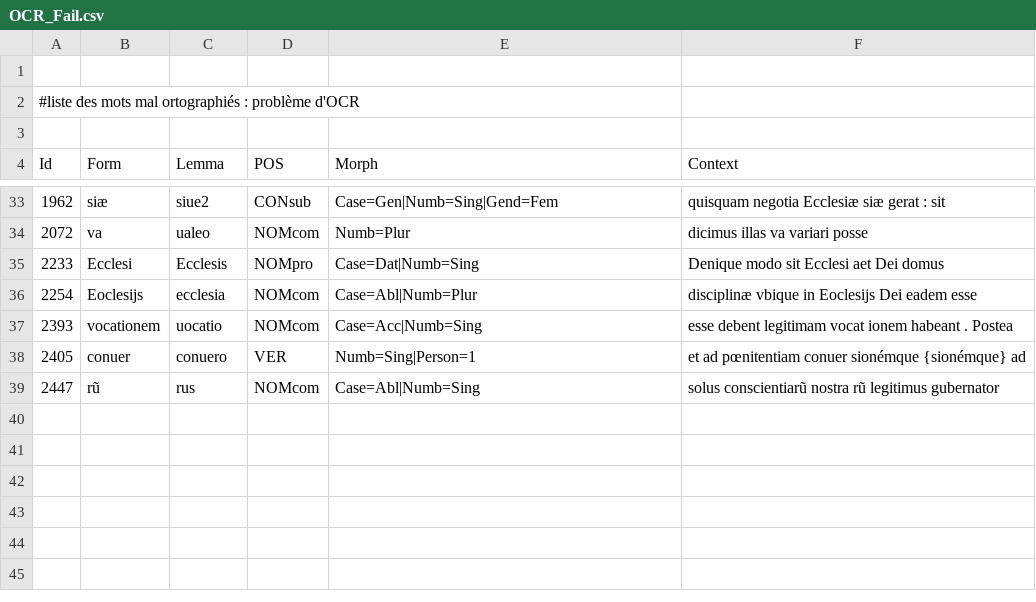
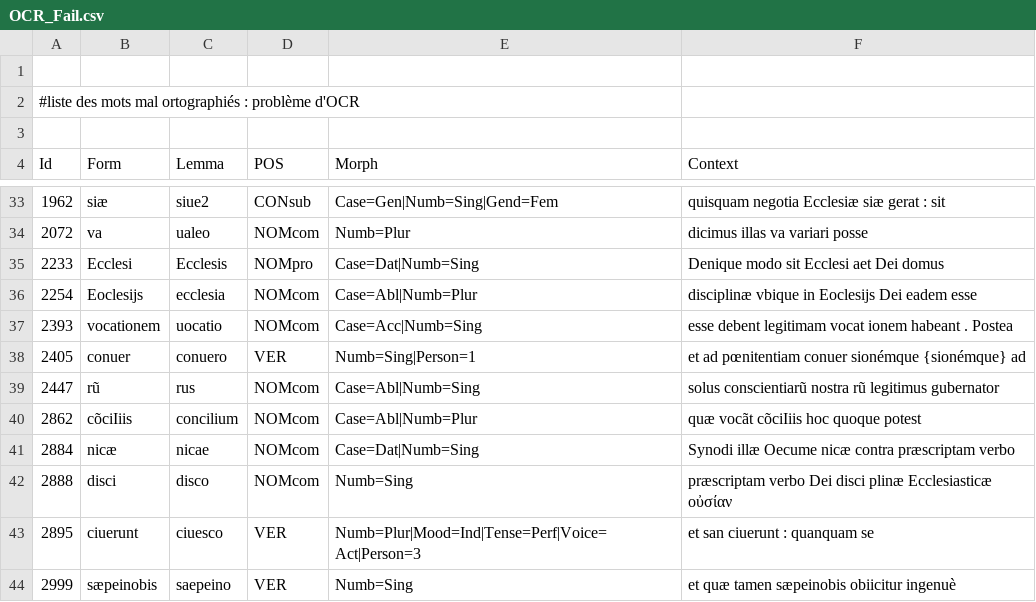
Before and after one commit to FourbeFlo/Lemmatisation, a CSV file: OCR_Fail.csv, drawn as a sheet; only a part is shown, gaps mark what is left out.

```diff
--- a/OCR_Fail.csv
+++ b/OCR_Fail.csv
@@ -39 +39,6 @@ Id,Form,Lemma,POS,Morph,Context
 2447, 	rũ, 	rus, 	NOMcom, 	Case=Abl|Numb=Sing, 	solus conscientiarũ nostra rũ legitimus gubernator ,
+2862, 	cõciIiis, 	concilium, 	NOMcom, 	Case=Abl|Numb=Plur, 	quæ vocãt  cõciIiis hoc quoque potest
+2884, 	nicæ, 	nicae, 	NOMcom, 	Case=Dat|Numb=Sing, 	Synodi illæ Oecume nicæ contra præscriptam verbo
+2888, 	disci, 	disco, 	NOMcom, 	Numb=Sing, 	præscriptam verbo Dei disci plinæ Ecclesiasticæ οὐσίαν
+2895, ciuerunt, 	ciuesco, 	VER, 	Numb=Plur|Mood=Ind|Tense=Perf|Voice=Act|Person=3, et san ciuerunt : quanquam se
+2999, 	sæpeinobis, 	saepeino, 	VER, 	Numb=Sing, 	et quæ tamen sæpeinobis obiicitur ingenuè
```
Also changed, not shown: Dictionary.csv, 3 other files.
